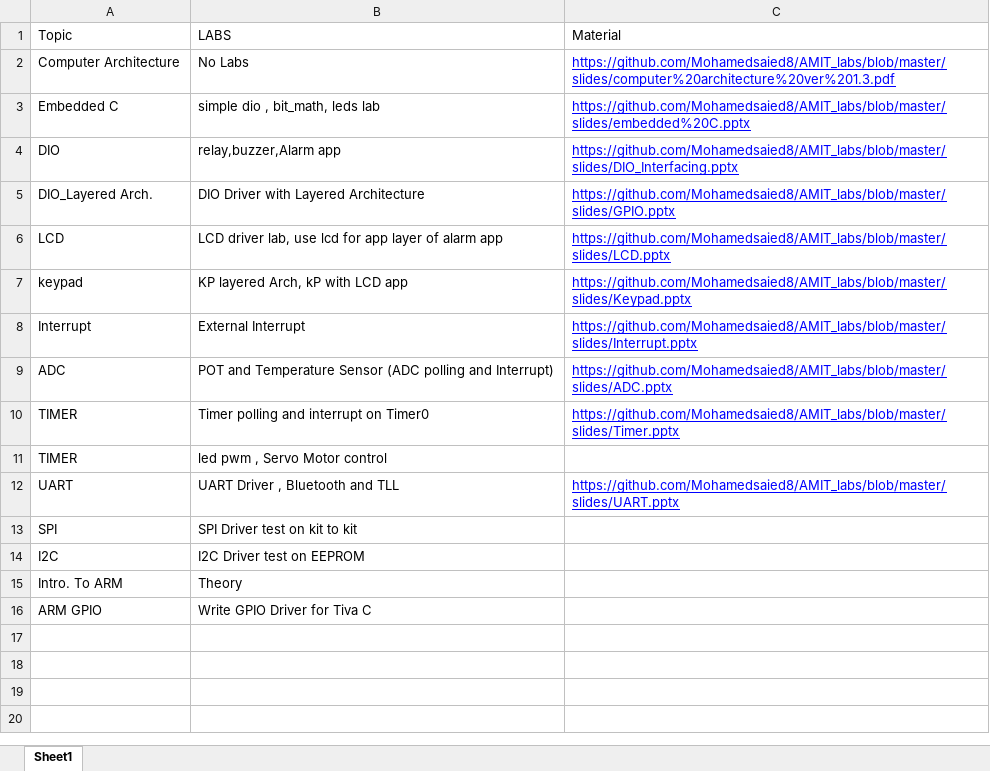
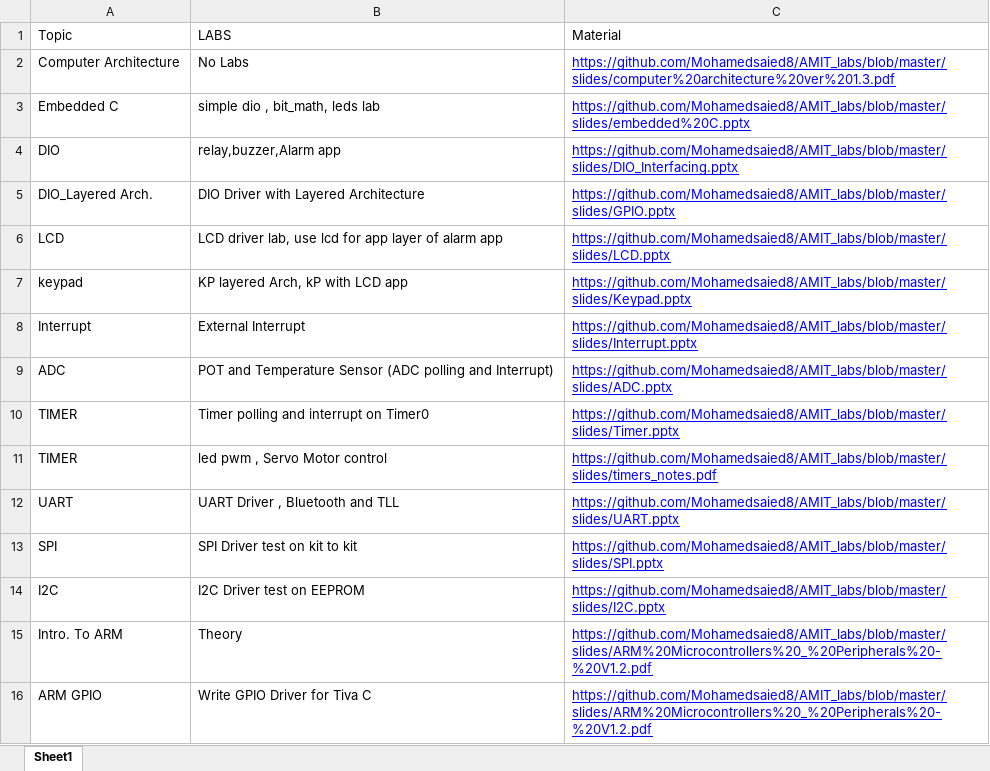
Before and after one commit to Mohamedsaied8/AMIT_labs, an Excel workbook: slides/Interfacing.xlsx, sheet Sheet1, drawn as a sheet; values as stored, in another font and other column widths than the file's, no borders; the diff names each change by its address in the sheet, - before the commit and + after, or states it on an @@ line.

Commit message:
slides latest

```diff
--- a/slides/Interfacing.xlsx (sheet Sheet1)
+++ b/slides/Interfacing.xlsx (sheet Sheet1)
-C11 (Material): (empty)
+C11 (Material): https://github.com/Mohamedsaied8/AMIT_labs/blob/master/slides/timers_notes.pdf
-C13 (Material): (empty)
+C13 (Material): https://github.com/Mohamedsaied8/AMIT_labs/blob/master/slides/SPI.pptx
-C14 (Material): (empty)
+C14 (Material): https://github.com/Mohamedsaied8/AMIT_labs/blob/master/slides/I2C.pptx
-C15:C16 (Material): (empty)
+C15:C16 (Material): https://github.com/Mohamedsaied8/AMIT_labs/blob/master/slides/ARM%20Microcontrollers%20_%20Peripherals%20-%20V1.2.pdf
```
Also changed, not shown: 2 other files.
